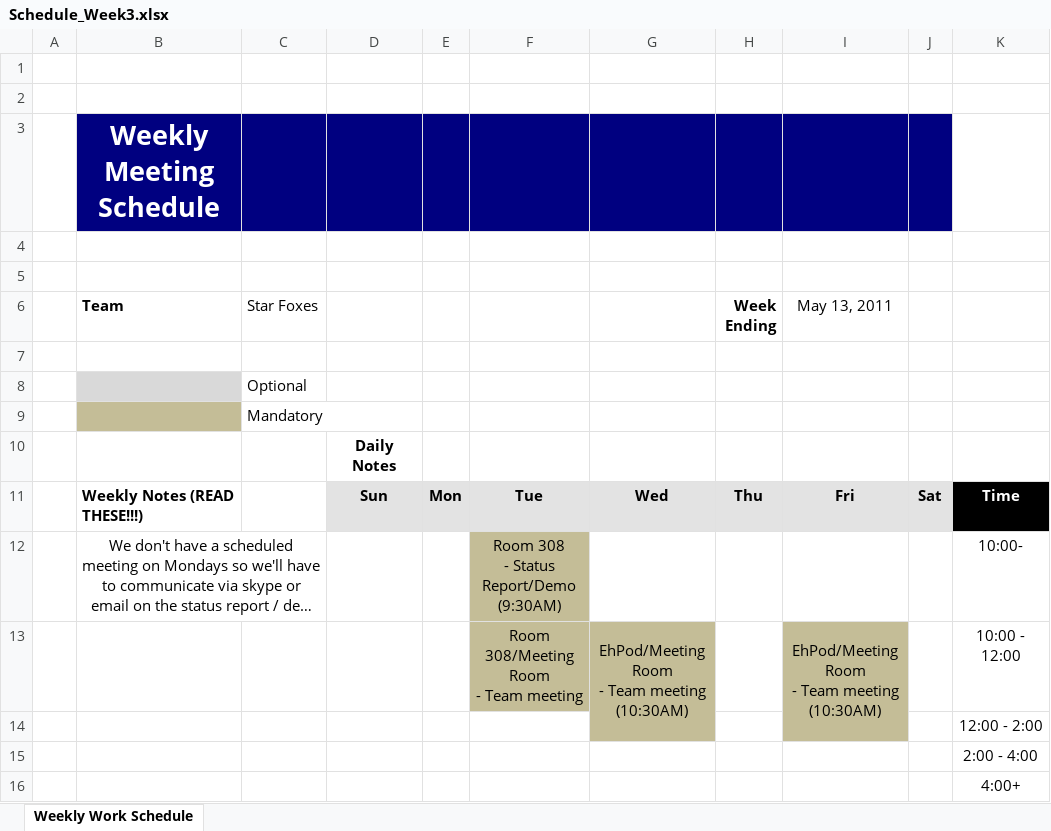
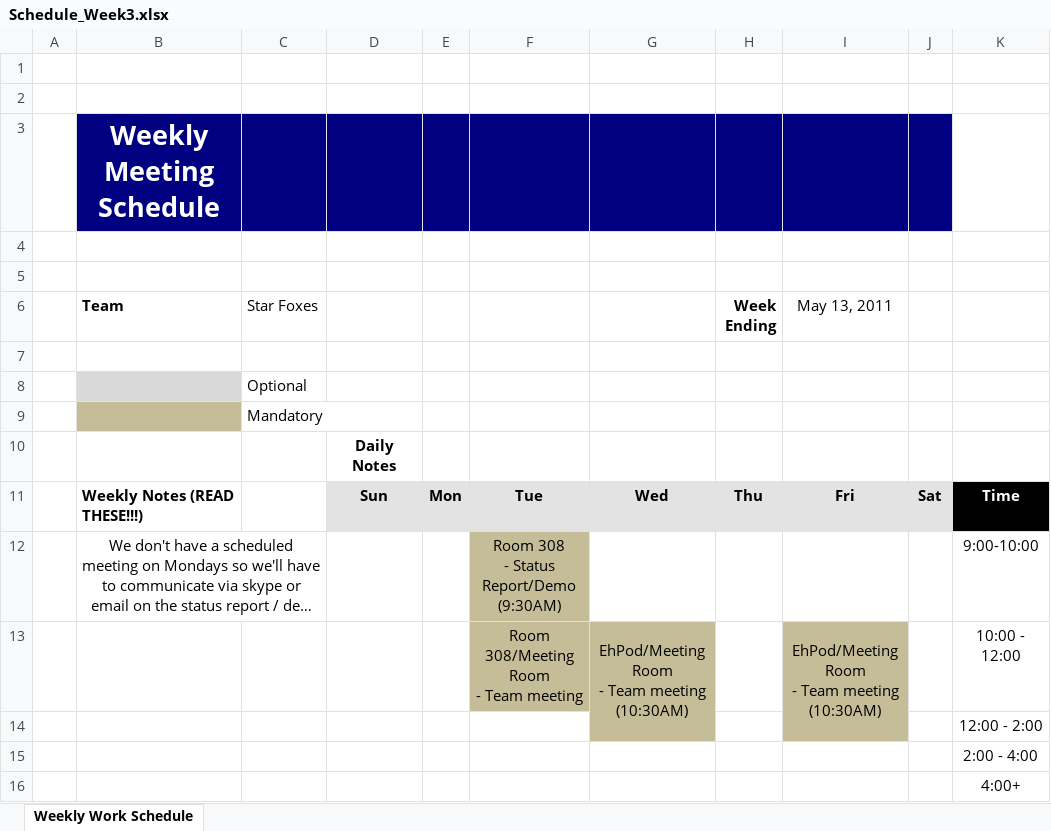
Before and after one commit to dieno/star-foxes, an Excel workbook: Docs/Schedule_Week3.xlsx, sheet Weekly Work Schedule, drawn as a sheet; long unchanged cells end in …; values as stored, in another font and other column widths than the file's, no borders; charts and pictures not drawn; the diff names each change by its address in the sheet, - before the commit and + after, or states it on an @@ line.

Commit message:
fixed an apparent typo with the first time box on the far right

```diff
--- a/Docs/Schedule_Week3.xlsx (sheet Weekly Work Schedule)
+++ b/Docs/Schedule_Week3.xlsx (sheet Weekly Work Schedule)
-K12: 10:00-
+K12: 9:00-10:00
```
